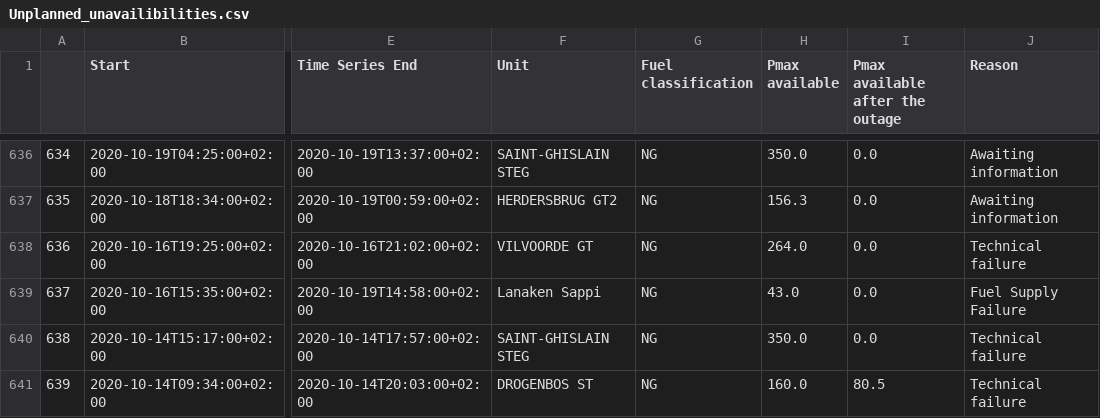
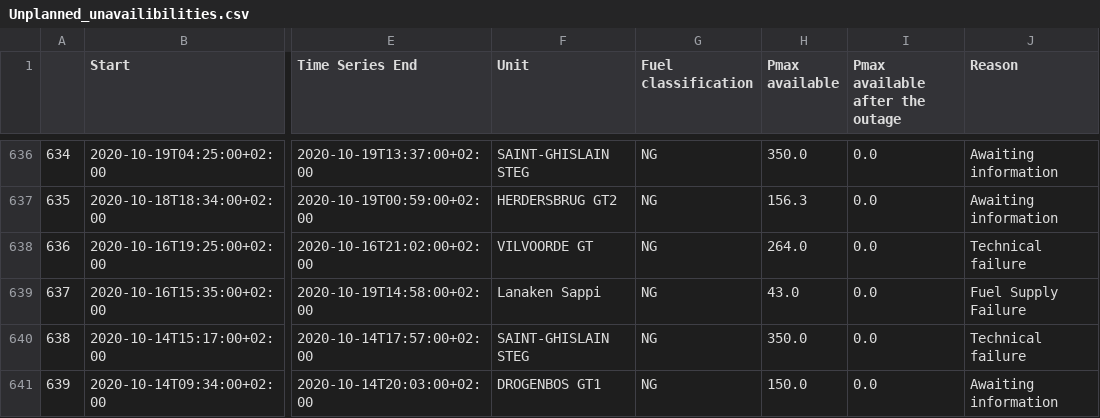
Before and after one commit to journinho/elia-opendata, a CSV file: Unplanned_unavailibilities.csv, drawn as a sheet; only a part is shown, gaps mark what is left out; the diff covers the shown part only; the diff names each change by its address in the sheet, - before the commit and + after, or states it on an @@ line.

```diff
--- a/Unplanned_unavailibilities.csv
+++ b/Unplanned_unavailibilities.csv
-F641 (Unit): DROGENBOS ST
+F641 (Unit): DROGENBOS GT1
-H641 (Pmax available): 160.0
+H641 (Pmax available): 150.0
-I641 (Pmax available after the outage): 80.5
+I641 (Pmax available after the outage): 0.0
-J641 (Reason): Technical failure
+J641 (Reason): Awaiting information
```
Also changed, not shown: 84 edited cells elsewhere in this file.
